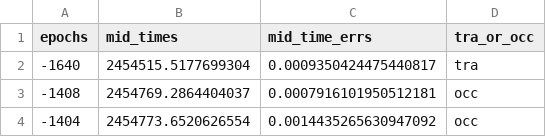
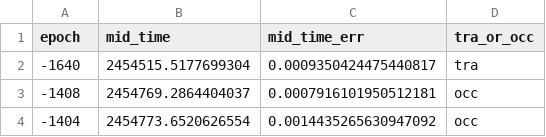
Before and after one commit to BoiseStatePlanetary/susie, a CSV file: example_data/synthetic_precession_data_wasp12_b_params.csv, drawn as a sheet; only a part is shown.

```diff
--- a/example_data/synthetic_precession_data_wasp12_b_params.csv
+++ b/example_data/synthetic_precession_data_wasp12_b_params.csv
@@ -1,2 +1,2 @@
-epochs,mid_times,mid_time_errs,tra_or_occ
+epoch,mid_time,mid_time_err,tra_or_occ
 -1640,2454515.5177699304,0.0009350424475440817,tra
```
Also changed, not shown: example_data/WASP12b_transit_ephemeris.csv, example_data/wasp12b_isot_utc.csv, 3 other files.
